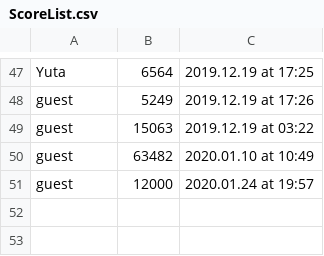
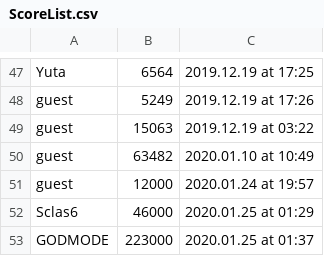
Before and after one commit to Sclas6/csprog8, a CSV file: csv/ScoreList.csv, drawn as a sheet; only a part is shown, gaps mark what is left out.

```diff
--- a/csv/ScoreList.csv
+++ b/csv/ScoreList.csv
@@ -51 +51,3 @@ guest,63482,2020.01.10 at 10:49
 guest,12000,2020.01.24 at 19:57
+Sclas6,46000,2020.01.25 at 01:29
+GODMODE,223000,2020.01.25 at 01:37
```
Also changed, not shown: csv/Ranking.csv, 4 other files.
